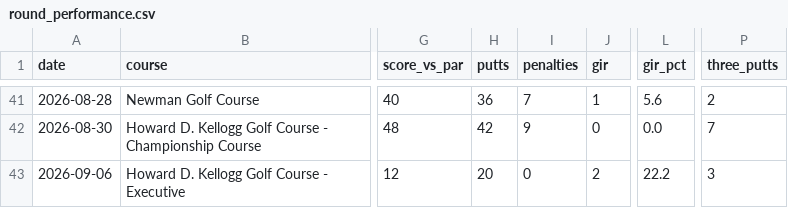
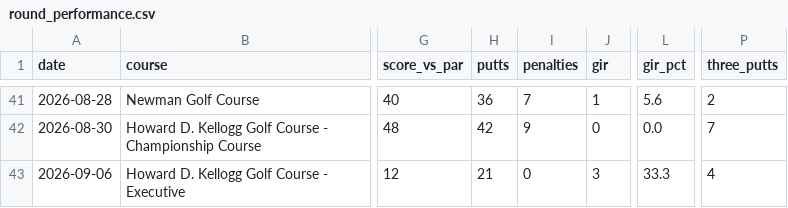
Before and after one commit to jlocke1979/dataunlocked-labs, a CSV file: apps/golf_analytics/data/processed/round_performance.csv, drawn as a sheet; only a part is shown, gaps mark what is left out; the diff names each change by its address in the sheet, - before the commit and + after, or states it on an @@ line.

Commit message:
Correct Sep 6 Kellogg putting and GIR metrics

```diff
--- a/apps/golf_analytics/data/processed/round_performance.csv
+++ b/apps/golf_analytics/data/processed/round_performance.csv
-H43 (putts): 20
+H43 (putts): 21
-J43 (gir): 2
+J43 (gir): 3
-L43 (gir_pct): 22.2
+L43 (gir_pct): 33.3
-P43 (three_putts): 3
+P43 (three_putts): 4
```
